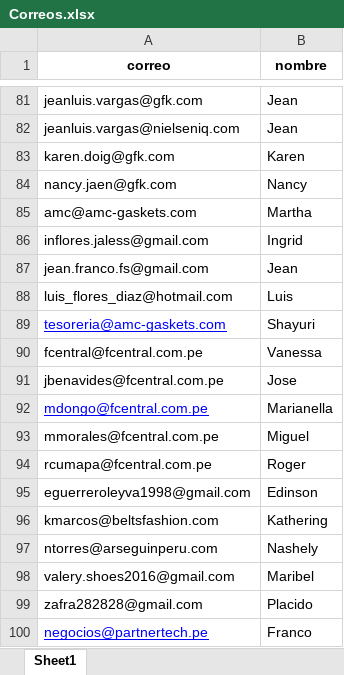
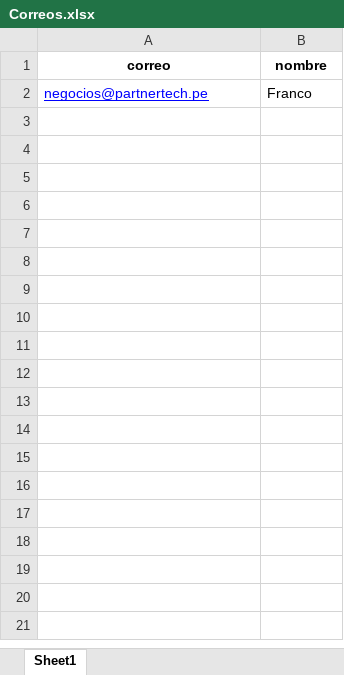
Before and after one commit to Franco-G/Correos-Masivos-Partner-Tech, an Excel workbook: Correos.xlsx, sheet Sheet1, drawn as a sheet; only a part is shown, gaps mark what is left out; values as stored, in another font and other column widths than the file's, no borders; the diff covers the shown part only; the diff names each change by its address in the sheet, - before the commit and + after, or states it on an @@ line.

```diff
--- a/Correos.xlsx (sheet Sheet1)
+++ b/Correos.xlsx (sheet Sheet1)
-row 81: jeanluis.vargas@gfk.com | Jean
-row 82: jeanluis.vargas@nielseniq.com | Jean
-row 83: karen.doig@gfk.com | Karen
-row 84: nancy.jaen@gfk.com | Nancy
-row 85: amc@amc-gaskets.com | Martha
-row 86: inflores.jaless@gmail.com | Ingrid
-row 87: jean.franco.fs@gmail.com | Jean
-row 88: luis_flores_diaz@hotmail.com | Luis
-row 89: tesoreria@amc-gaskets.com | Shayuri
-row 90: fcentral@fcentral.com.pe | Vanessa
-row 91: jbenavides@fcentral.com.pe | Jose
-row 92: mdongo@fcentral.com.pe | Marianella
-row 93: mmorales@fcentral.com.pe | Miguel
-row 94: rcumapa@fcentral.com.pe | Roger
-row 95: eguerreroleyva1998@gmail.com | Edinson
-row 96: kmarcos@beltsfashion.com | Kathering
-row 97: ntorres@arseguinperu.com | Nashely
-row 98: valery.shoes2016@gmail.com | Maribel
-row 99: zafra282828@gmail.com | Placido
```
Also changed, not shown: 79 removed rows elsewhere in this sheet, 3 other files.
